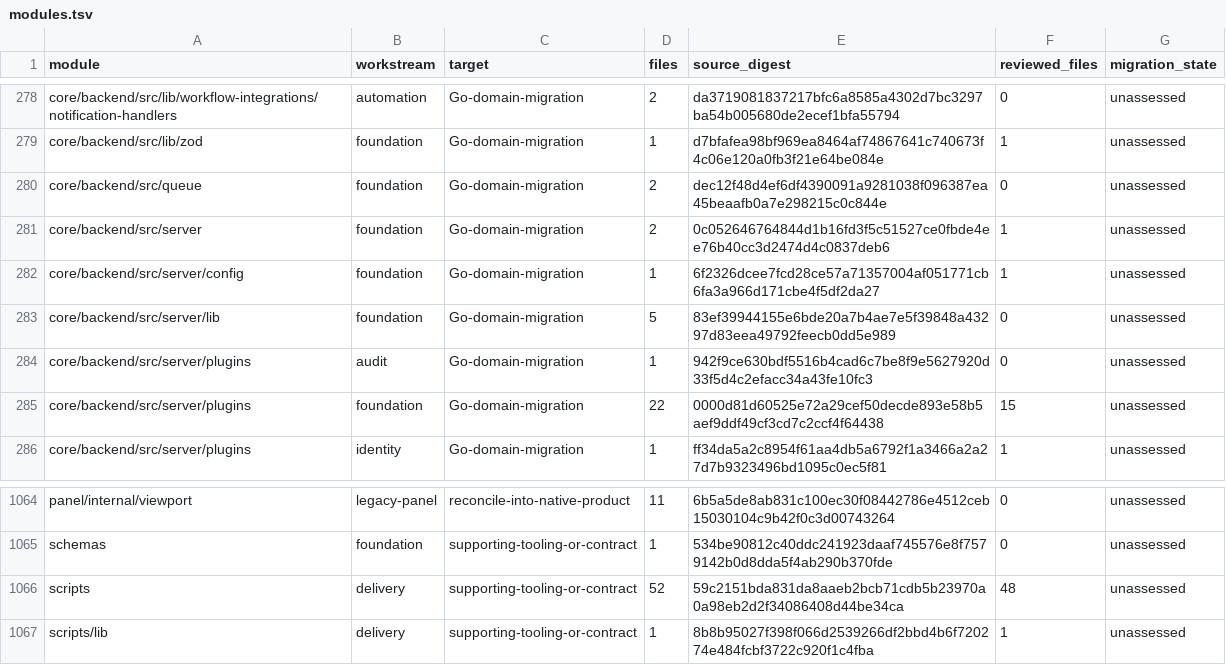
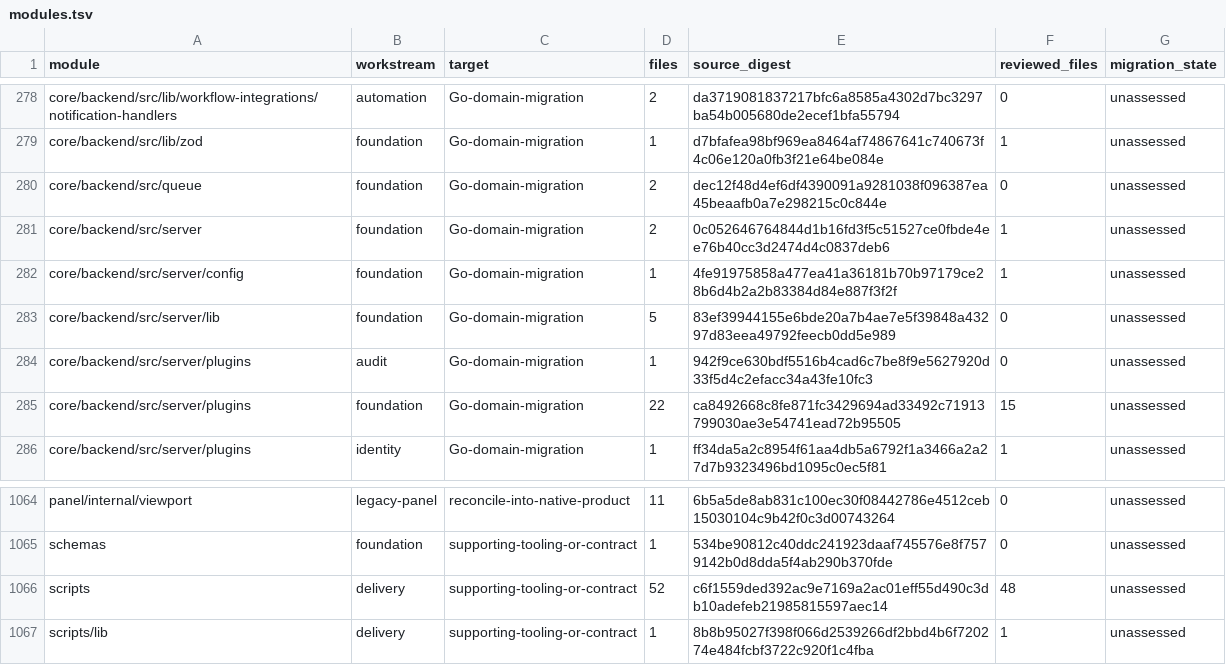
Before and after one commit to shippinAI/vaultix, a TSV file: docs/migration/generated/modules.tsv, drawn as a sheet; only a part is shown, gaps mark what is left out.

```diff
--- a/docs/migration/generated/modules.tsv
+++ b/docs/migration/generated/modules.tsv
@@ -281,6 +281,6 @@ core/backend/src/queue	foundation	Go-domain-migration	2	dec12f48d4ef6df4390091a9
 core/backend/src/server	foundation	Go-domain-migration	2	0c052646764844d1b16fd3f5c51527ce0fbde4ee76b40cc3d2474d4c0837deb6	1	unassessed
-core/backend/src/server/config	foundation	Go-domain-migration	1	6f2326dcee7fcd28ce57a71357004af051771cb6fa3a966d171cbe4f5df2da27	1	unassessed
+core/backend/src/server/config	foundation	Go-domain-migration	1	4fe91975858a477ea41a36181b70b97179ce28b6d4b2a2b83384d84e887f3f2f	1	unassessed
 core/backend/src/server/lib	foundation	Go-domain-migration	5	83ef39944155e6bde20a7b4ae7e5f39848a43297d83eea49792feecb0dd5e989	0	unassessed
 core/backend/src/server/plugins	audit	Go-domain-migration	1	942f9ce630bdf5516b4cad6c7be8f9e5627920d33f5d4c2efacc34a43fe10fc3	0	unassessed
-core/backend/src/server/plugins	foundation	Go-domain-migration	22	0000d81d60525e72a29cef50decde893e58b5aef9ddf49cf3cd7c2ccf4f64438	15	unassessed
+core/backend/src/server/plugins	foundation	Go-domain-migration	22	ca8492668c8fe871fc3429694ad33492c71913799030ae3e54741ead72b95505	15	unassessed
 core/backend/src/server/plugins	identity	Go-domain-migration	1	ff34da5a2c8954f61aa4db5a6792f1a3466a2a27d7b9323496bd1095c0ec5f81	1	unassessed
@@ -1065,3 +1065,3 @@ panel/internal/viewport	legacy-panel	reconcile-into-native-product	11	6b5a5de8ab
 schemas	foundation	supporting-tooling-or-contract	1	534be90812c40ddc241923daaf745576e8f7579142b0d8dda5f4ab290b370fde	0	unassessed
-scripts	delivery	supporting-tooling-or-contract	52	59c2151bda831da8aaeb2bcb71cdb5b23970a0a98eb2d2f34086408d44be34ca	48	unassessed
+scripts	delivery	supporting-tooling-or-contract	52	c6f1559ded392ac9e7169a2ac01eff55d490c3db10adefeb21985815597aec14	48	unassessed
 scripts/lib	delivery	supporting-tooling-or-contract	1	8b8b95027f398f066d2539266df2bbd4b6f720274e484fcbf3722c920f1c4fba	1	unassessed
```
Also changed, not shown: 8 other files.
